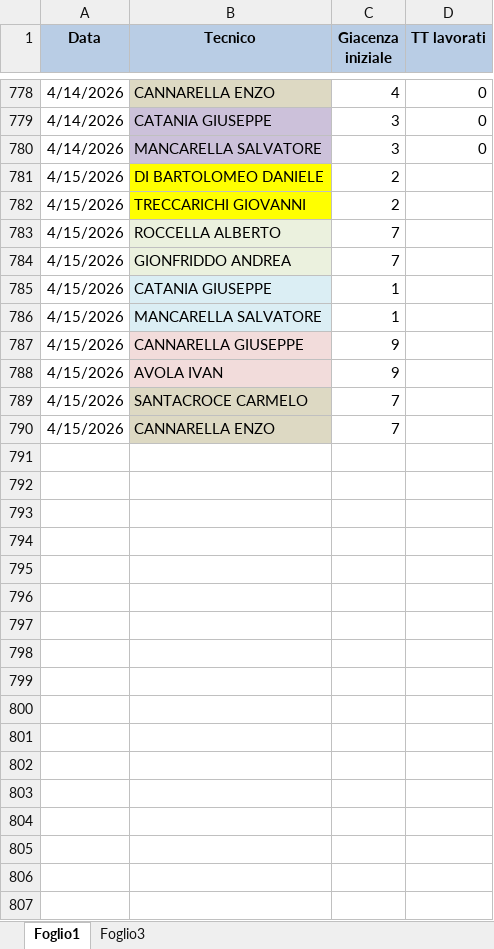
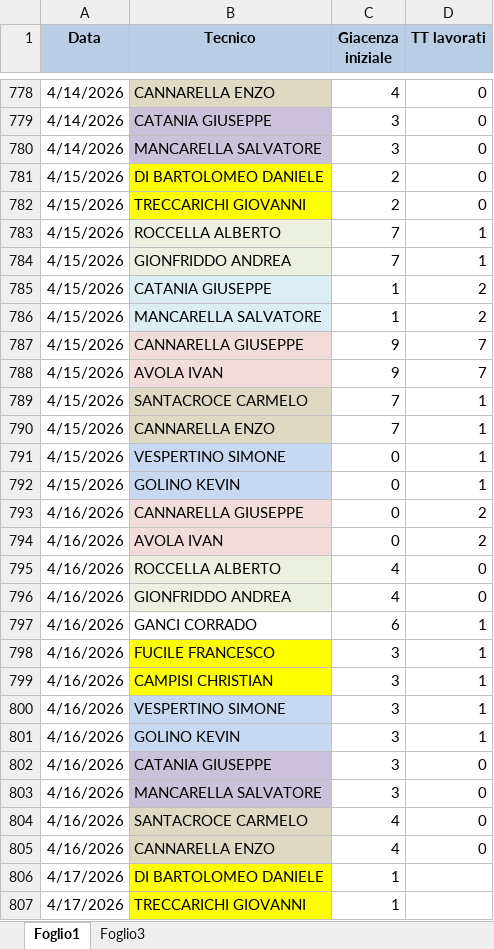
Before and after one commit to lbianco11197/Avanzamento-Impulsiva-v2, an Excel workbook: giacenza.xlsx, sheet Foglio1, drawn as a sheet; only a part is shown, gaps mark what is left out; values as stored, in another font and other column widths than the file's, no borders; the diff covers the shown part only; the diff names each change by its address in the sheet, - before the commit and + after, or states it on an @@ line.

Commit message:
Aggiornato giacenza.xlsx da lbianco via Streamlit

```diff
--- a/giacenza.xlsx (sheet Foglio1)
+++ b/giacenza.xlsx (sheet Foglio1)
-D781:D782 (TT lavorati): (empty)
+D781:D782 (TT lavorati): 0
-D783:D784 (TT lavorati): (empty)
+D783:D784 (TT lavorati): 1
-D785:D786 (TT lavorati): (empty)
+D785:D786 (TT lavorati): 2
-D787:D788 (TT lavorati): (empty)
+D787:D788 (TT lavorati): 7
-D789:D790 (TT lavorati): (empty)
+D789:D790 (TT lavorati): 1
+row 791: 4/15/2026 | VESPERTINO SIMONE | 0 | 1
+row 792: 4/15/2026 | GOLINO KEVIN | 0 | 1
+row 793: 4/16/2026 | CANNARELLA GIUSEPPE | 0 | 2
+row 794: 4/16/2026 | AVOLA IVAN | 0 | 2
+row 795: 4/16/2026 | ROCCELLA ALBERTO | 4 | 0
+row 796: 4/16/2026 | GIONFRIDDO ANDREA | 4 | 0
+row 797: 4/16/2026 | GANCI CORRADO | 6 | 1
+row 798: 4/16/2026 | FUCILE FRANCESCO | 3 | 1
+row 799: 4/16/2026 | CAMPISI CHRISTIAN | 3 | 1
+row 800: 4/16/2026 | VESPERTINO SIMONE | 3 | 1
+row 801: 4/16/2026 | GOLINO KEVIN | 3 | 1
+row 802: 4/16/2026 | CATANIA GIUSEPPE | 3 | 0
+row 803: 4/16/2026 | MANCARELLA SALVATORE | 3 | 0
+row 804: 4/16/2026 | SANTACROCE CARMELO | 4 | 0
+row 805: 4/16/2026 | CANNARELLA ENZO | 4 | 0
+row 806: 4/17/2026 | DI BARTOLOMEO DANIELE | 1
+row 807: 4/17/2026 | TRECCARICHI GIOVANNI | 1
```
Also changed, not shown: 9 added rows elsewhere in this sheet.
